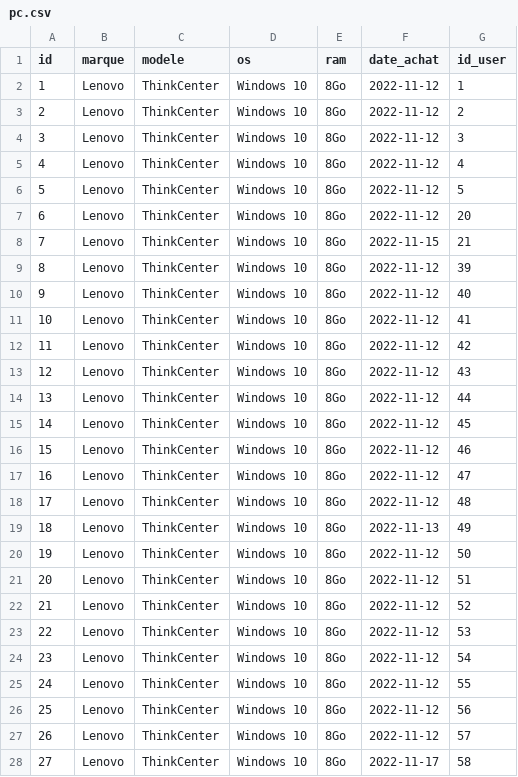
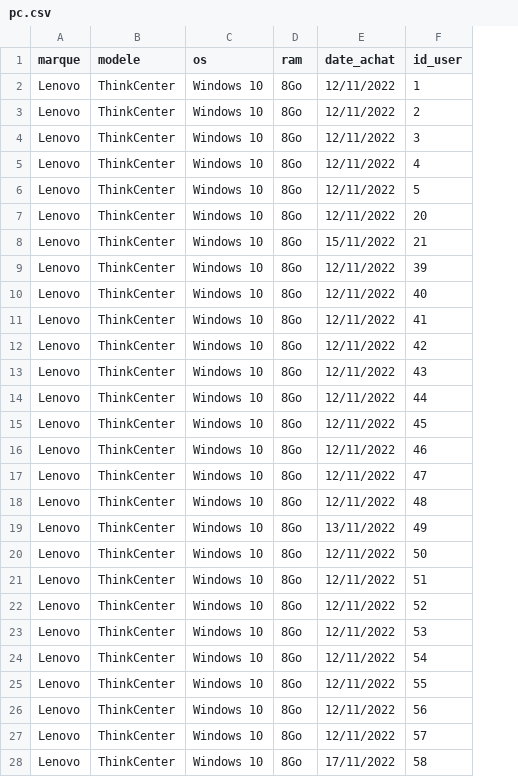
Before and after one commit to Cartical/SAE51, a CSV file: csv/pc.csv, drawn as a sheet; only a part is shown; removed rows and columns are numbered as before the commit, all else as after; the diff covers the shown part only; the diff names each change by its address in the sheet, - before the commit and + after, or states it on an @@ line.

```diff
--- a/csv/pc.csv
+++ b/csv/pc.csv
-column A (id), rows 2-28: 1 | 2 | 3 | 4 | 5 | 6 | 7 | 8 | 9 | 10 | 11 | 12 | 13 | 14 | 15 | 16 | 17 | 18 | 19 | 20 | 21 | 22 | 23 | 24 | 25 | 26 | 27
-E2:E7 (date_achat): 2022-11-12
+E2:E7 (date_achat): 12/11/2022
-E8 (date_achat): 2022-11-15
+E8 (date_achat): 15/11/2022
-E9:E18 (date_achat): 2022-11-12
+E9:E18 (date_achat): 12/11/2022
-E19 (date_achat): 2022-11-13
+E19 (date_achat): 13/11/2022
-E20:E27 (date_achat): 2022-11-12
+E20:E27 (date_achat): 12/11/2022
-E28 (date_achat): 2022-11-17
+E28 (date_achat): 17/11/2022
```
Also changed, not shown: 73 edited cells elsewhere in this file, csv/logiciel.csv, csv/maintenance.csv, 2 other files.
